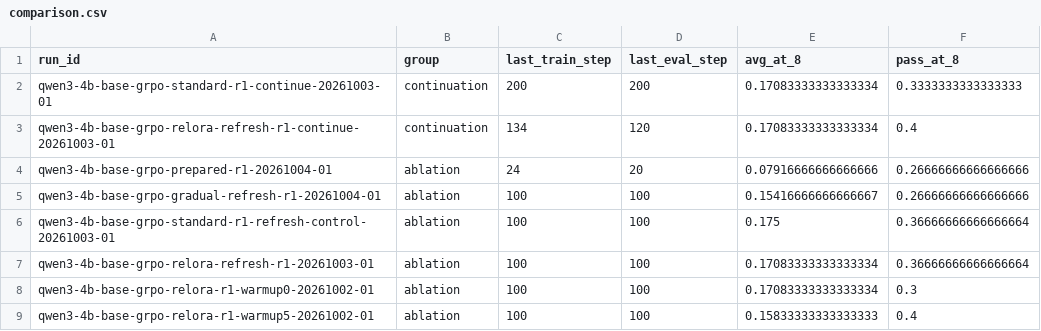
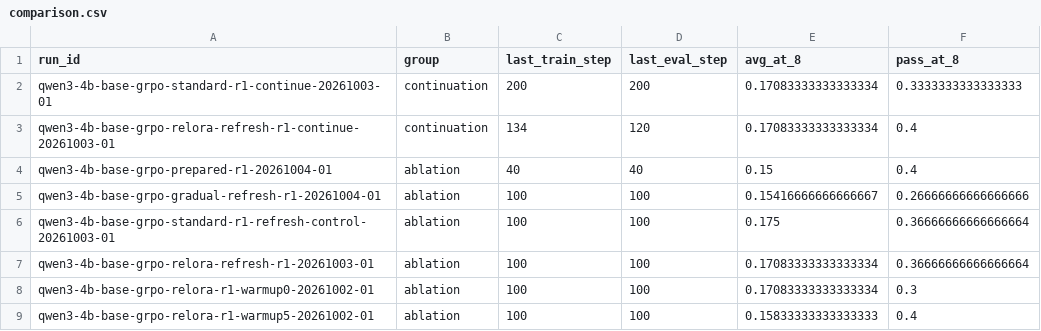
Before and after one commit to Quarkstar/unorl, a CSV file: research/data/comparison.csv, drawn as a sheet; only a part is shown.

```diff
--- a/research/data/comparison.csv
+++ b/research/data/comparison.csv
@@ -3,3 +3,3 @@ qwen3-4b-base-grpo-standard-r1-continue-20261003-01,continuation,200,200,0.17083
 qwen3-4b-base-grpo-relora-refresh-r1-continue-20261003-01,continuation,134,120,0.17083333333333334,0.4
-qwen3-4b-base-grpo-prepared-r1-20261004-01,ablation,24,20,0.07916666666666666,0.26666666666666666
+qwen3-4b-base-grpo-prepared-r1-20261004-01,ablation,40,40,0.15,0.4
 qwen3-4b-base-grpo-gradual-refresh-r1-20261004-01,ablation,100,100,0.15416666666666667,0.26666666666666666
```
Also changed, not shown: 14 other files.
